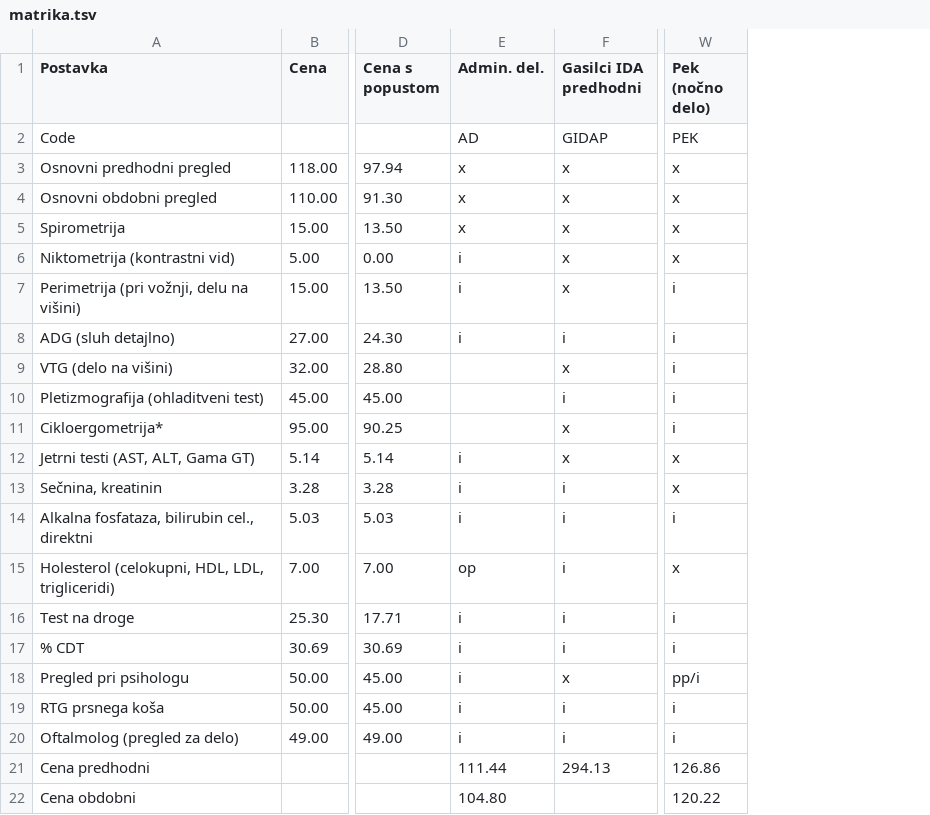
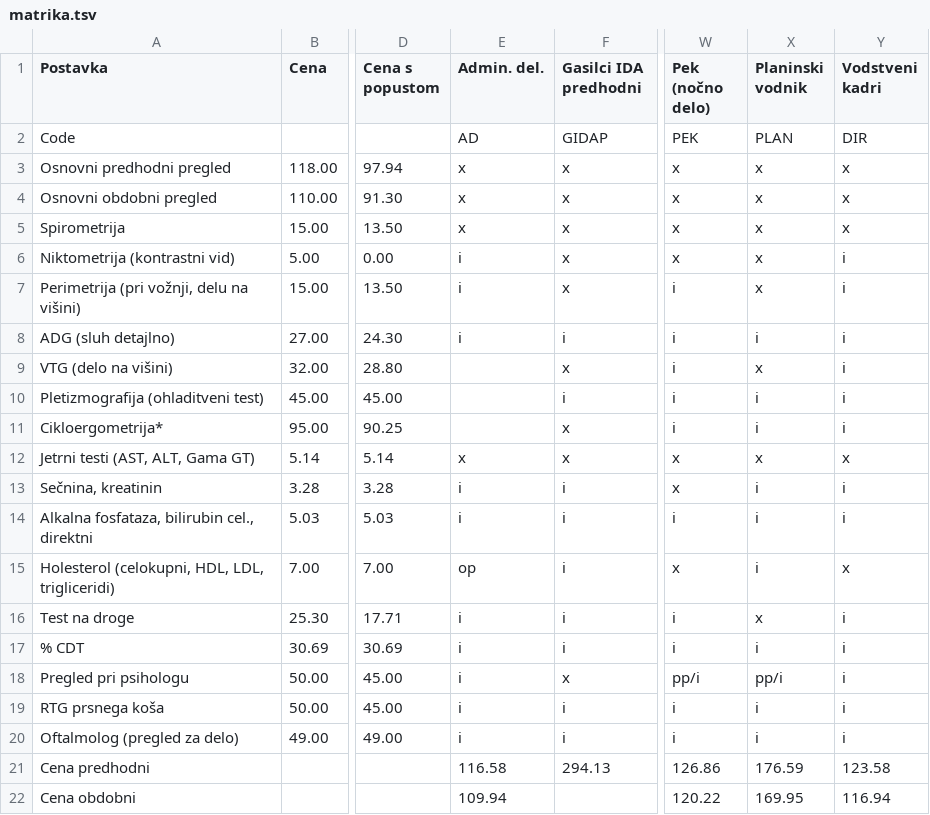
Before and after one commit to u2ros/mbd-ponudba, a TSV file: matrika.tsv, drawn as a sheet; only a part is shown, gaps mark what is left out; the diff names each change by its address in the sheet, - before the commit and + after, or states it on an @@ line.

```diff
--- a/matrika.tsv
+++ b/matrika.tsv
+column X (Planinski vodnik), rows 2-22: PLAN | x | x | x | x | x | i | x | i | i | x | i | i | i | x | i | pp/i | i | i | 176.59 | 169.95
+column Y (Vodstveni kadri), rows 2-22: DIR | x | x | x | i | i | i | i | i | i | x | i | i | x | i | i | i | i | i | 123.58 | 116.94
-E12 (Admin. del.): i
+E12 (Admin. del.): x
-E21 (Admin. del.): 111.44
+E21 (Admin. del.): 116.58
-E22 (Admin. del.): 104.80
+E22 (Admin. del.): 109.94
```
Also changed, not shown: 7 other files.
